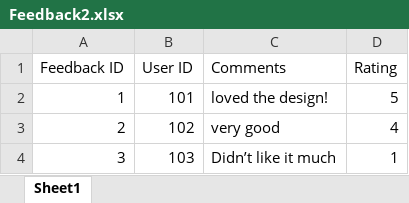
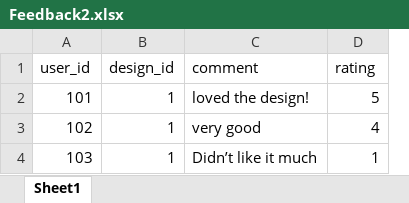
Before and after one commit to mobasith/Design-Metrics, an Excel workbook: Feedback2.xlsx, sheet Sheet1, drawn as a sheet; values as stored, in another font and other column widths than the file's, no borders; removed rows and columns are numbered as before the commit, all else as after; the diff names each change by its address in the sheet, - before the commit and + after, or states it on an @@ line.

Commit message:
updated feedback2

```diff
--- a/Feedback2.xlsx (sheet Sheet1)
+++ b/Feedback2.xlsx (sheet Sheet1)
-column A, rows 2-4: 1 | 2 | 3
+column B, rows 2-4: all 1
-row 1: Feedback ID | User ID | Comments | Rating
+row 1: user_id | design_id | comment | rating
```
